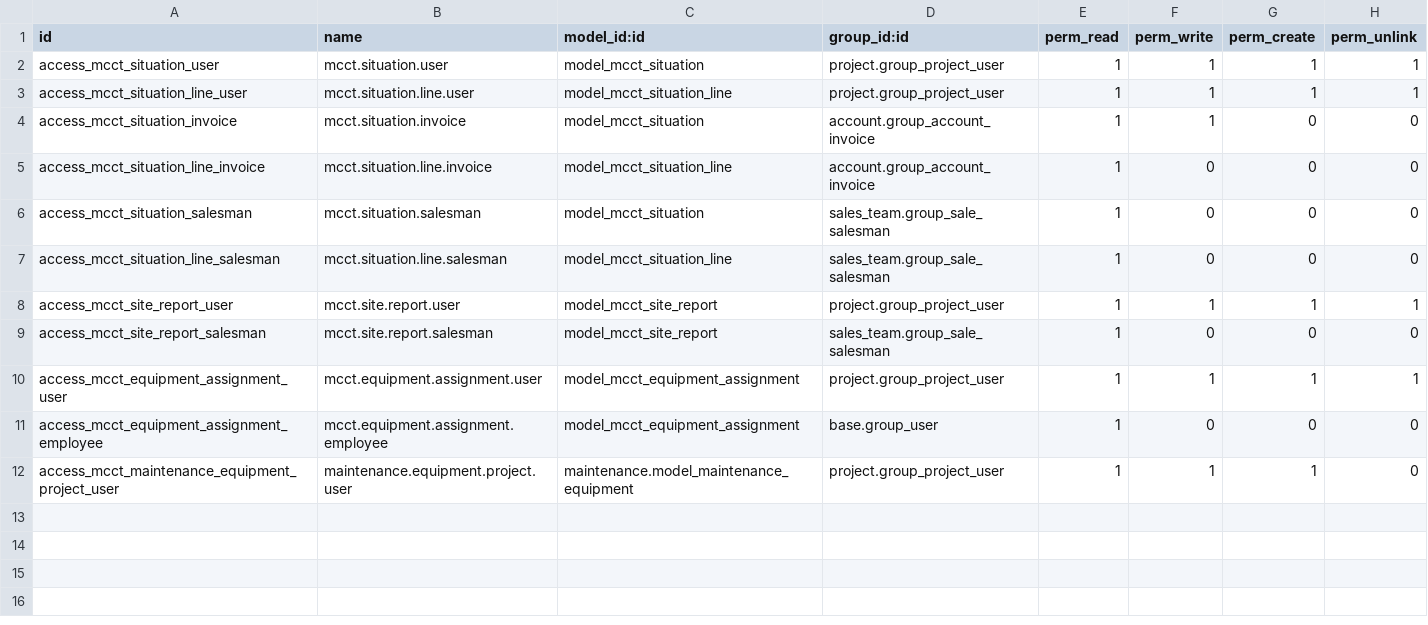
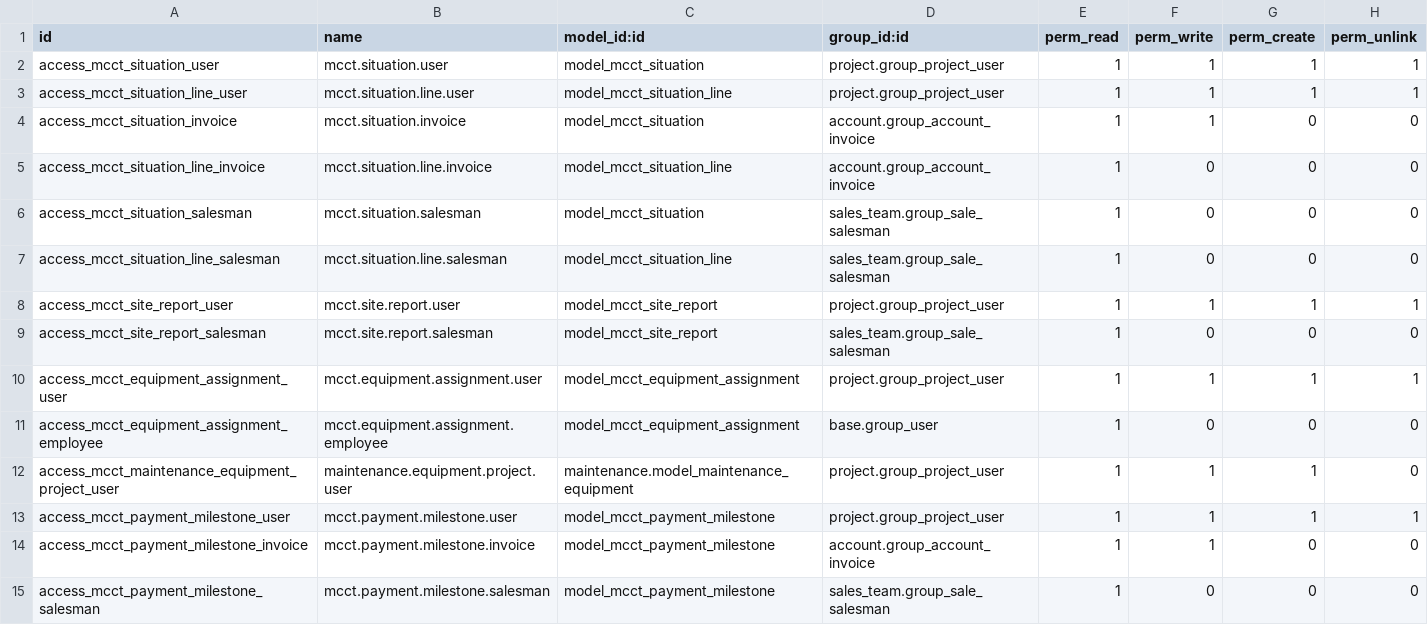
Before and after one commit to Mehdionmars/mcct_industry, a CSV file: odoo_addons/mcct_industry/security/ir.model.access.csv, drawn as a sheet; the diff names each change by its address in the sheet, - before the commit and + after, or states it on an @@ line.

```diff
--- a/odoo_addons/mcct_industry/security/ir.model.access.csv
+++ b/odoo_addons/mcct_industry/security/ir.model.access.csv
+row 13: access_mcct_payment_milestone_user | mcct.payment.milestone.user | model_mcct_payment_milestone | project.group_project_user | 1 | 1 | 1 | 1
+row 14: access_mcct_payment_milestone_invoice | mcct.payment.milestone.invoice | model_mcct_payment_milestone | account.group_account_invoice | 1 | 1 | 0 | 0
+row 15: access_mcct_payment_milestone_salesman | mcct.payment.milestone.salesman | model_mcct_payment_milestone | sales_team.group_sale_salesman | 1 | 0 | 0 | 0
```
Also changed, not shown: 19 other files.
